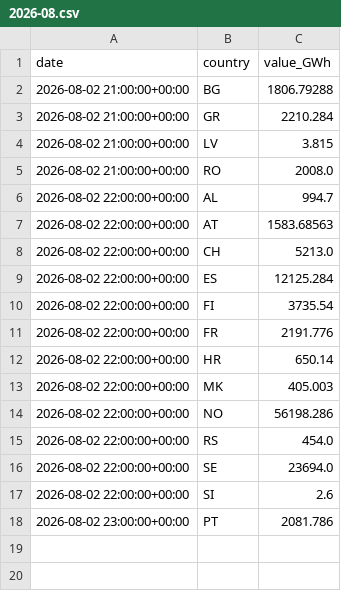
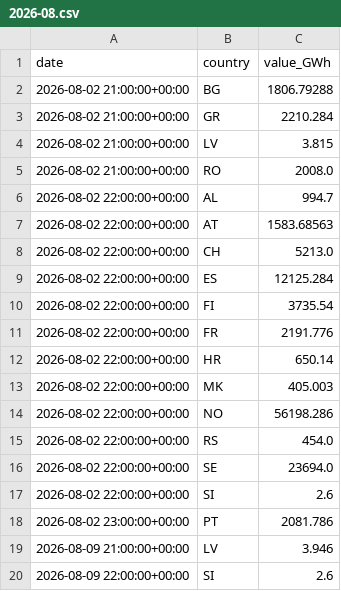
Before and after one commit to Jstavik/pp-dashboard, a CSV file: data/history/hydro_reservoirs/2026-08.csv, drawn as a sheet; the diff names each change by its address in the sheet, - before the commit and + after, or states it on an @@ line.

```diff
--- a/data/history/hydro_reservoirs/2026-08.csv
+++ b/data/history/hydro_reservoirs/2026-08.csv
+row 19: 2026-08-09 21:00:00+00:00 | LV | 3.946
+row 20: 2026-08-09 22:00:00+00:00 | SI | 2.6
```
Also changed, not shown: data/history/gie_all_storage/2021-09.csv, data/history/gie_all_storage/2021-10.csv, 31 other files.
